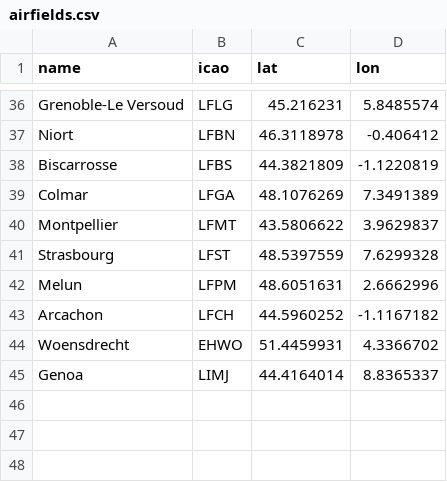
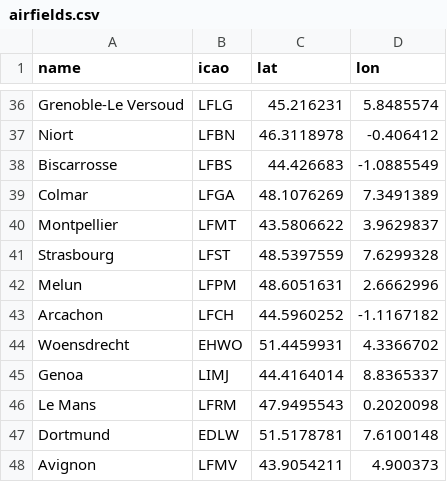
Before and after one commit to laurent-ngo/Aero-Hydra-Tracker, a CSV file: back/OpenSky/data/airfields.csv, drawn as a sheet; only a part is shown, gaps mark what is left out.

```diff
--- a/back/OpenSky/data/airfields.csv
+++ b/back/OpenSky/data/airfields.csv
@@ -37,3 +37,3 @@ Grenoble-Le Versoud,LFLG,45.216231,5.8485574
 Niort,LFBN,46.3118978,-0.406412
-Biscarrosse,LFBS,44.3821809,-1.1220819
+Biscarrosse,LFBS,44.426683,-1.0885549
 Colmar,LFGA,48.1076269,7.3491389
@@ -45 +45,4 @@ Woensdrecht,EHWO,51.4459931,4.3366702
 Genoa ,LIMJ,44.4164014,8.8365337
+Le Mans,LFRM,47.9495543,0.2020098
+Dortmund,EDLW,51.5178781,7.6100148
+Avignon,LFMV,43.9054211,4.900373
```
Also changed, not shown: 4 other files.
